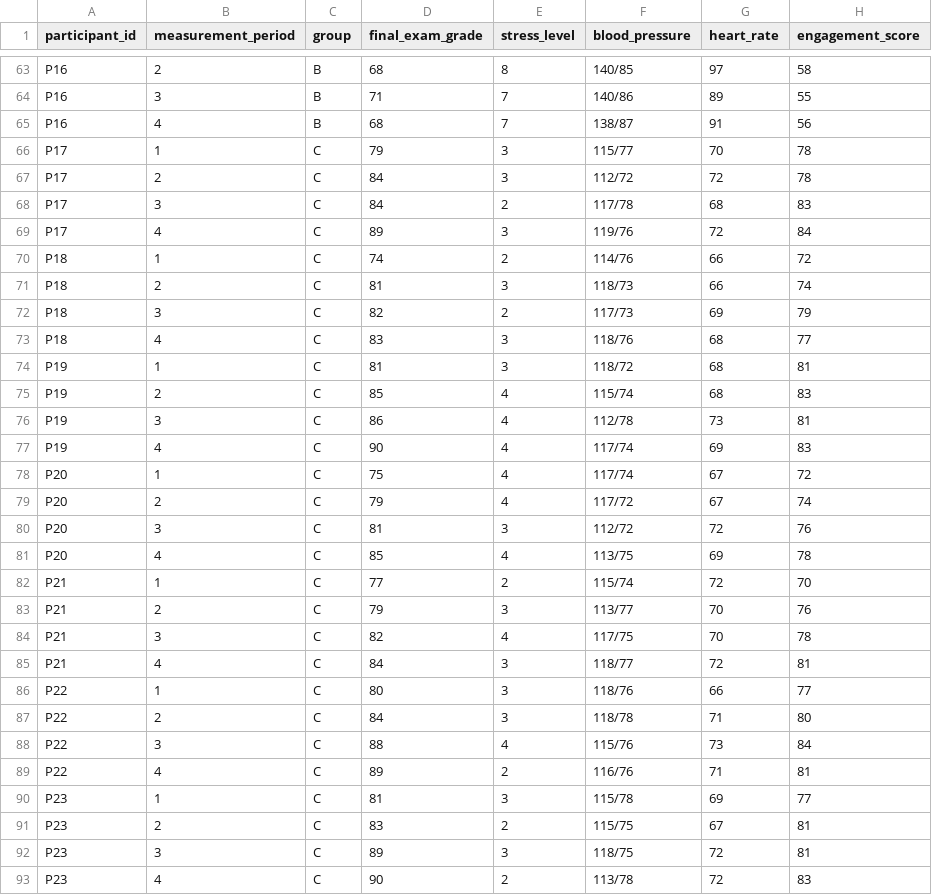
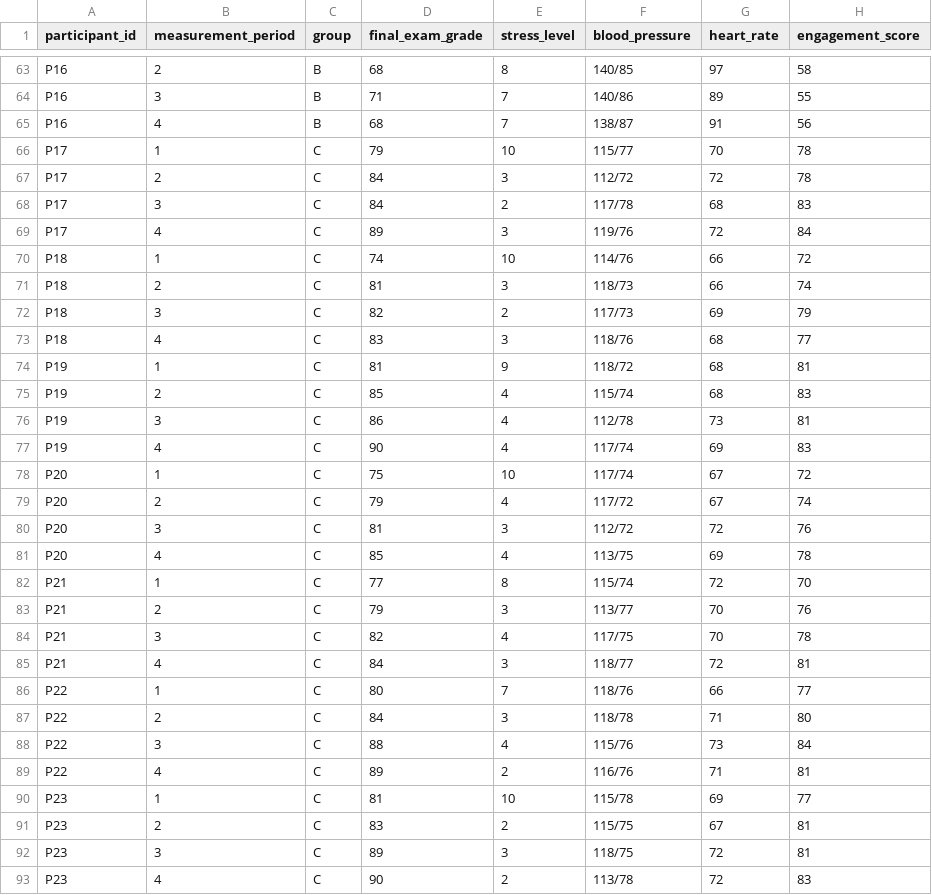
Before and after one commit to fabiolaribeiro/jtel26-longitudinal-breathing-study, a CSV file: breathingJTEL.csv, drawn as a sheet; only a part is shown, gaps mark what is left out; the diff covers the shown part only.

Commit message:
Add files via upload

```diff
--- a/breathingJTEL.csv
+++ b/breathingJTEL.csv
@@ -65,3 +65,3 @@ P16;3;B;71;7;140/86;89;55
 P16;4;B;68;7;138/87;91;56
-P17;1;C;79;3;115/77;70;78
+P17;1;C;79;10;115/77;70;78
 P17;2;C;84;3;112/72;72;78
@@ -69,3 +69,3 @@ P17;3;C;84;2;117/78;68;83
 P17;4;C;89;3;119/76;72;84
-P18;1;C;74;2;114/76;66;72
+P18;1;C;74;10;114/76;66;72
 P18;2;C;81;3;118/73;66;74
@@ -73,3 +73,3 @@ P18;3;C;82;2;117/73;69;79
 P18;4;C;83;3;118/76;68;77
-P19;1;C;81;3;118/72;68;81
+P19;1;C;81;9;118/72;68;81
 P19;2;C;85;4;115/74;68;83
@@ -77,3 +77,3 @@ P19;3;C;86;4;112/78;73;81
 P19;4;C;90;4;117/74;69;83
-P20;1;C;75;4;117/74;67;72
+P20;1;C;75;10;117/74;67;72
 P20;2;C;79;4;117/72;67;74
@@ -81,3 +81,3 @@ P20;3;C;81;3;112/72;72;76
 P20;4;C;85;4;113/75;69;78
-P21;1;C;77;2;115/74;72;70
+P21;1;C;77;8;115/74;72;70
 P21;2;C;79;3;113/77;70;76
@@ -85,3 +85,3 @@ P21;3;C;82;4;117/75;70;78
 P21;4;C;84;3;118/77;72;81
-P22;1;C;80;3;118/76;66;77
+P22;1;C;80;7;118/76;66;77
 P22;2;C;84;3;118/78;71;80
@@ -89,3 +89,3 @@ P22;3;C;88;4;115/76;73;84
 P22;4;C;89;2;116/76;71;81
-P23;1;C;81;3;115/78;69;77
+P23;1;C;81;10;115/78;69;77
 P23;2;C;83;2;115/75;67;81
```
Also changed, not shown: 2 edited cells elsewhere in this file.
